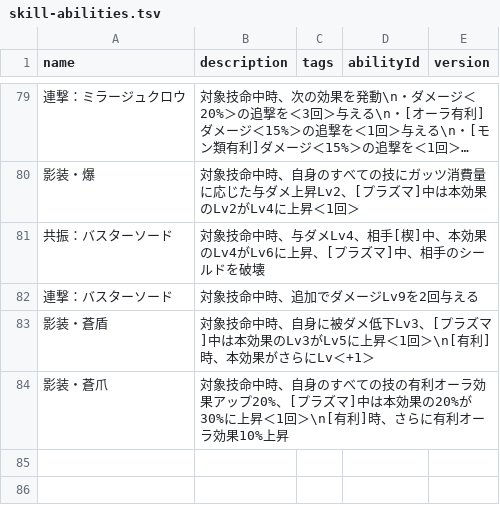
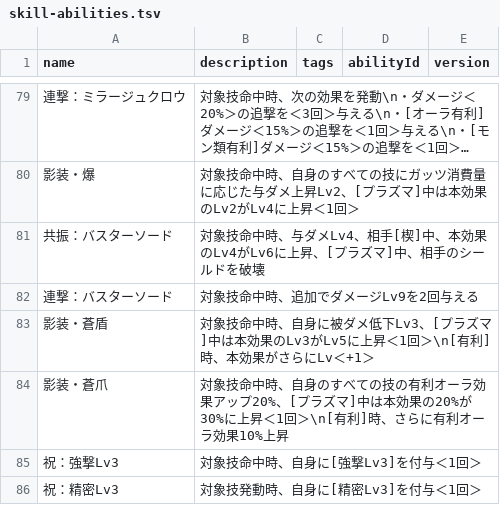
Before and after one commit to oginginlmftv2/line-monster-farm, a TSV file: src/data/_source/skill-abilities.tsv, drawn as a sheet; only a part is shown, gaps mark what is left out; long unchanged cells end in ….

```diff
--- a/src/data/_source/skill-abilities.tsv
+++ b/src/data/_source/skill-abilities.tsv
@@ -84 +84,3 @@ name	description	tags	abilityId	version
 影装・蒼爪	対象技命中時、自身のすべての技の有利オーラ効果アップ20%、[プラズマ]中は本効果の20%が30%に上昇＜1回＞\n[有利]時、さらに有利オーラ効果10%上昇		
+祝：強撃Lv3	対象技命中時、自身に[強撃Lv3]を付与＜1回＞		
+祝：精密Lv3	対象技発動時、自身に[精密Lv3]を付与＜1回＞		
```
Also changed, not shown: src/data/_source/skills-illumine.tsv, 13 other files.
